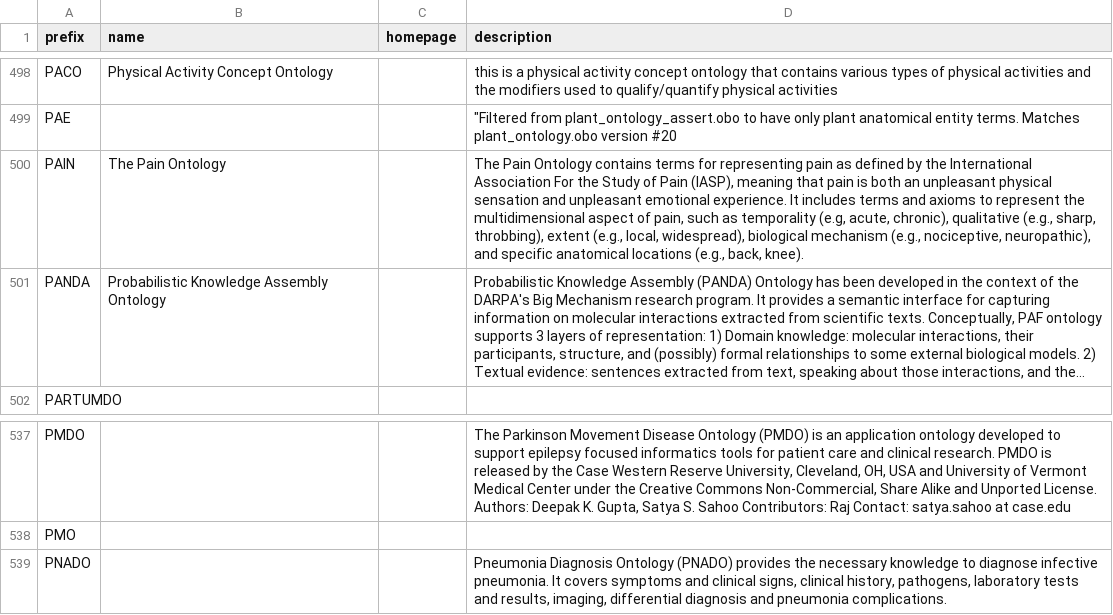
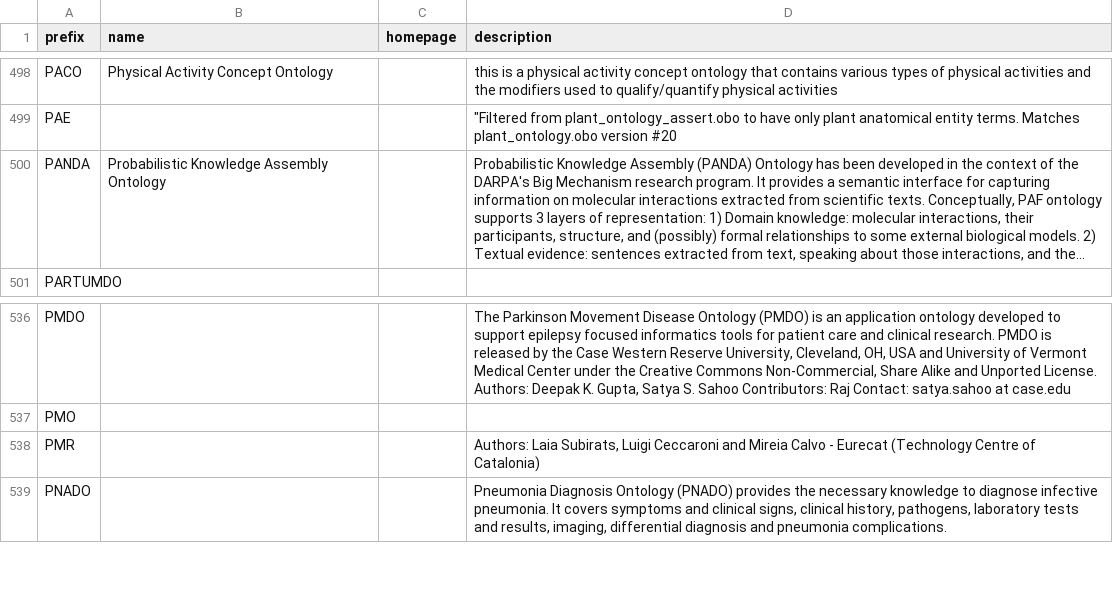
Before and after one commit to biopragmatics/bioregistry, a TSV file: exports/alignment/aberowl.tsv, drawn as a sheet; only a part is shown, gaps mark what is left out; long unchanged cells end in …; removed rows and columns are numbered as before the commit, all else as after; the diff names each change by its address in the sheet, - before the commit and + after, or states it on an @@ line.

```diff
--- a/exports/alignment/aberowl.tsv
+++ b/exports/alignment/aberowl.tsv
-row 500: PAIN | The Pain Ontology |  | The Pain Ontology contains terms for representing pain as defined by the International Association For the Study of Pain (IASP), meaning that pain is both an unpleasant physical sensation and unpleasant emotional experience. It includes terms and axioms to represent the multidimensional aspect of pain, such as temporality (e.g, acute, chronic), qualitative (e.g., sharp, throbbing), extent (e.g., local, widespread), biological mechanism (e.g., nociceptive, neuropathic), and specific anatomical locations (e.g., back, knee).
+row 538: PMR |  |  | Authors: Laia Subirats, Luigi Ceccaroni and Mireia Calvo - Eurecat (Technology Centre of Catalonia)
```
Also changed, not shown: exports/alignment/bioportal.tsv, exports/alignment/ecoportal.tsv, 36 other files.
